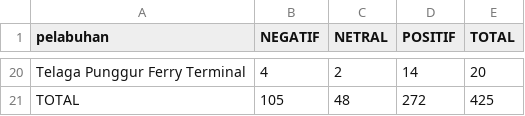
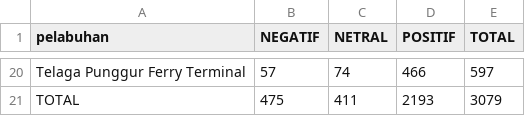
Before and after one commit to yolo00/ReviewSummaryforHarbor, a CSV file: data/processed/rekap_sentimen_pelabuhan.csv, drawn as a sheet; only a part is shown, gaps mark what is left out; the diff covers the shown part only; the diff names each change by its address in the sheet, - before the commit and + after, or states it on an @@ line.

```diff
--- a/data/processed/rekap_sentimen_pelabuhan.csv
+++ b/data/processed/rekap_sentimen_pelabuhan.csv
-B20 (NEGATIF): 4
+B20 (NEGATIF): 57
-C20 (NETRAL): 2
+C20 (NETRAL): 74
-D20 (POSITIF): 14
+D20 (POSITIF): 466
-E20 (TOTAL): 20
+E20 (TOTAL): 597
-B21 (NEGATIF): 105
+B21 (NEGATIF): 475
-C21 (NETRAL): 48
+C21 (NETRAL): 411
-D21 (POSITIF): 272
+D21 (POSITIF): 2193
-E21 (TOTAL): 425
+E21 (TOTAL): 3079
```
Also changed, not shown: 62 edited cells elsewhere in this file, data/raw/review_pelabuhan1.csv, 22 other files.
